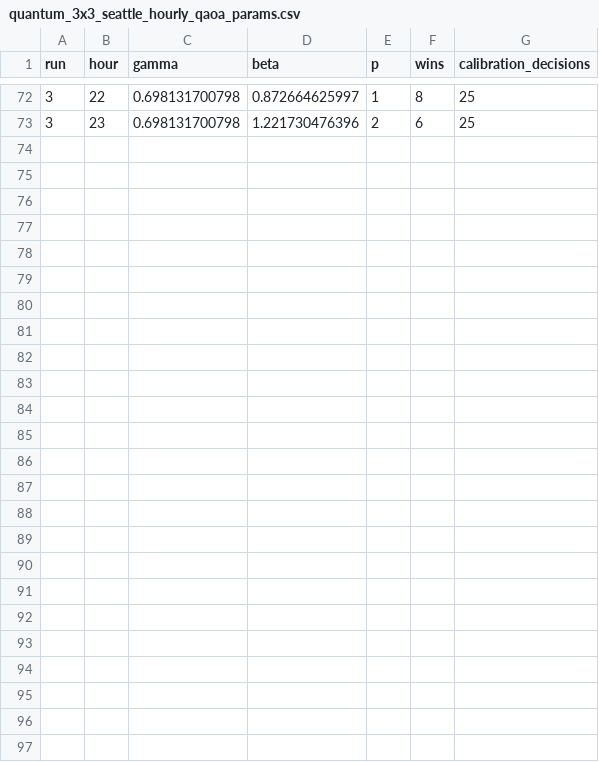
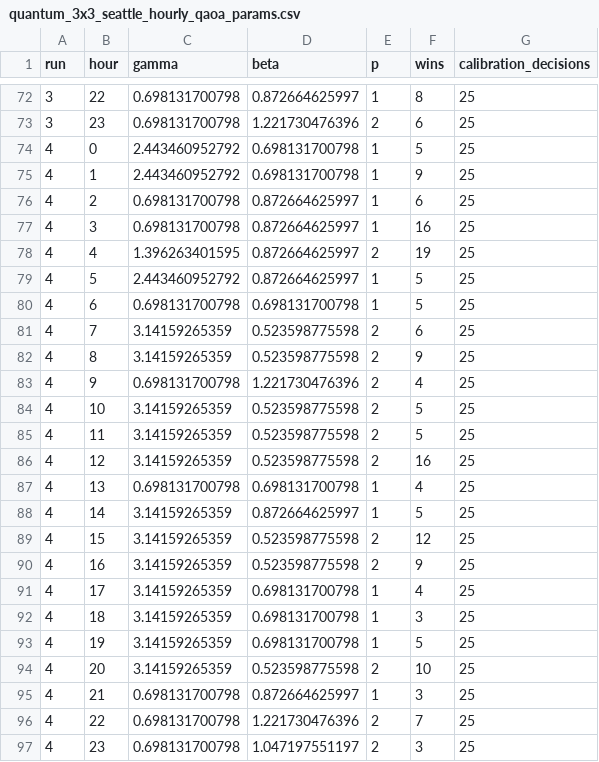
Before and after one commit to arnavjha1/sumo-traffic-optimization-quantum, a CSV file: sumo-traffic-optimization-quantum-mar29/Mar29_quantum2/seattle_3x3_quantum_data_C/quantum_3x3_seattle_hourly_qaoa_params.csv, drawn as a sheet; only a part is shown, gaps mark what is left out; the diff names each change by its address in the sheet, - before the commit and + after, or states it on an @@ line.

```diff
--- a/sumo-traffic-optimization-quantum-mar29/Mar29_quantum2/seattle_3x3_quantum_data_C/quantum_3x3_seattle_hourly_qaoa_params.csv
+++ b/sumo-traffic-optimization-quantum-mar29/Mar29_quantum2/seattle_3x3_quantum_data_C/quantum_3x3_seattle_hourly_qaoa_params.csv
+row 74: 4 | 0 | 2.443460952792 | 0.698131700798 | 1 | 5 | 25
+row 75: 4 | 1 | 2.443460952792 | 0.698131700798 | 1 | 9 | 25
+row 76: 4 | 2 | 0.698131700798 | 0.872664625997 | 1 | 6 | 25
+row 77: 4 | 3 | 0.698131700798 | 0.872664625997 | 1 | 16 | 25
+row 78: 4 | 4 | 1.396263401595 | 0.872664625997 | 2 | 19 | 25
+row 79: 4 | 5 | 2.443460952792 | 0.872664625997 | 1 | 5 | 25
+row 80: 4 | 6 | 0.698131700798 | 0.698131700798 | 1 | 5 | 25
+row 81: 4 | 7 | 3.14159265359 | 0.523598775598 | 2 | 6 | 25
+row 82: 4 | 8 | 3.14159265359 | 0.523598775598 | 2 | 9 | 25
+row 83: 4 | 9 | 0.698131700798 | 1.221730476396 | 2 | 4 | 25
+row 84: 4 | 10 | 3.14159265359 | 0.523598775598 | 2 | 5 | 25
+row 85: 4 | 11 | 3.14159265359 | 0.523598775598 | 2 | 5 | 25
+row 86: 4 | 12 | 3.14159265359 | 0.523598775598 | 2 | 16 | 25
+row 87: 4 | 13 | 0.698131700798 | 0.698131700798 | 1 | 4 | 25
+row 88: 4 | 14 | 3.14159265359 | 0.872664625997 | 1 | 5 | 25
+row 89: 4 | 15 | 3.14159265359 | 0.523598775598 | 2 | 12 | 25
+row 90: 4 | 16 | 3.14159265359 | 0.523598775598 | 2 | 9 | 25
+row 91: 4 | 17 | 3.14159265359 | 0.698131700798 | 1 | 4 | 25
+row 92: 4 | 18 | 3.14159265359 | 0.698131700798 | 1 | 3 | 25
+row 93: 4 | 19 | 3.14159265359 | 0.698131700798 | 1 | 5 | 25
+row 94: 4 | 20 | 3.14159265359 | 0.523598775598 | 2 | 10 | 25
+row 95: 4 | 21 | 0.698131700798 | 0.872664625997 | 1 | 3 | 25
+row 96: 4 | 22 | 0.698131700798 | 1.221730476396 | 2 | 7 | 25
+row 97: 4 | 23 | 0.698131700798 | 1.047197551197 | 2 | 3 | 25
```
Also changed, not shown: sumo-traffic-optimization-quantum-mar29/Mar29_quantum2/seattle_3x3_quantum_data/quantum_3x3_seattle_hourly_energy_summary.csv, sumo-traffic-optimization-quantum-mar29/Mar29_quantum2/seattle_3x3_quantum_data/quantum_3x3_seattle_hourly_qaoa_params.csv, 9 other files.
